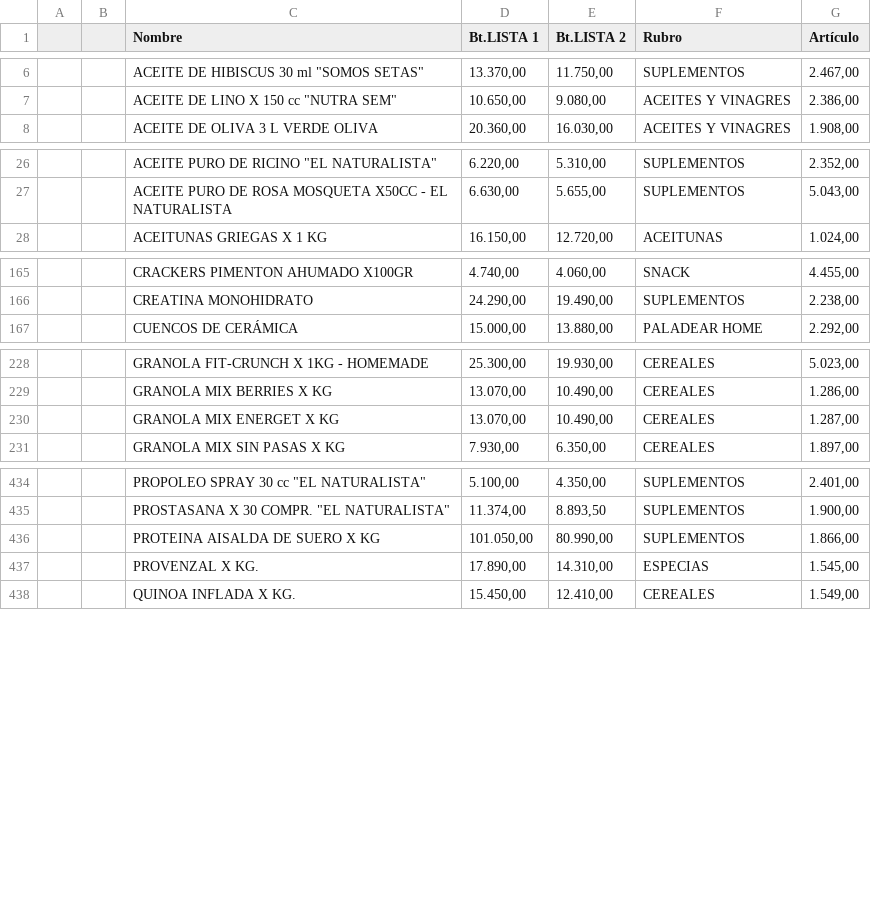
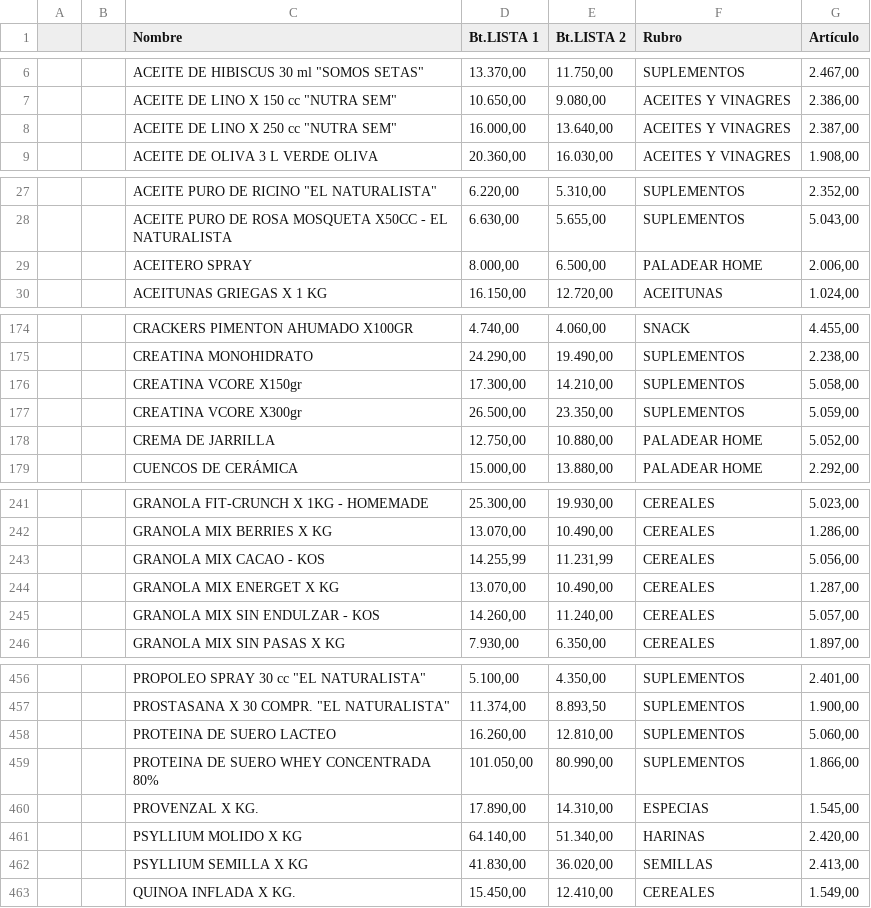
Before and after one commit to paladear/paladeartienda, a CSV file: precios-min.csv, drawn as a sheet; only a part is shown, gaps mark what is left out; the diff covers the shown part only.

```diff
--- a/precios-min.csv
+++ b/precios-min.csv
@@ -7,2 +7,3 @@
 ,,"ACEITE DE LINO X 150 cc ""NUTRA SEM""","10.650,00","9.080,00",ACEITES Y VINAGRES,"2.386,00"
+,,"ACEITE DE LINO X 250 cc ""NUTRA SEM""","16.000,00","13.640,00",ACEITES Y VINAGRES,"2.387,00"
 ,,ACEITE DE OLIVA 3 L VERDE OLIVA,"20.360,00","16.030,00",ACEITES Y VINAGRES,"1.908,00"
@@ -27,2 +28,3 @@
 ,,ACEITE PURO DE ROSA MOSQUETA X50CC - EL NATURALISTA,"6.630,00","5.655,00",SUPLEMENTOS,"5.043,00"
+,,ACEITERO SPRAY,"8.000,00","6.500,00",PALADEAR HOME,"2.006,00"
 ,,ACEITUNAS GRIEGAS X 1 KG,"16.150,00","12.720,00",ACEITUNAS,"1.024,00"
@@ -166,2 +175,5 @@
 ,,CREATINA MONOHIDRATO,"24.290,00","19.490,00",SUPLEMENTOS,"2.238,00"
+,,CREATINA VCORE X150gr,"17.300,00","14.210,00",SUPLEMENTOS,"5.058,00"
+,,CREATINA VCORE X300gr,"26.500,00","23.350,00",SUPLEMENTOS,"5.059,00"
+,,CREMA DE JARRILLA,"12.750,00","10.880,00",PALADEAR HOME,"5.052,00"
 ,,CUENCOS DE CERÁMICA,"15.000,00","13.880,00",PALADEAR HOME,"2.292,00"
@@ -229,3 +242,5 @@
 ,,GRANOLA MIX BERRIES X KG,"13.070,00","10.490,00",CEREALES,"1.286,00"
+,,GRANOLA MIX CACAO - KOS,"14.255,99","11.231,99",CEREALES,"5.056,00"
 ,,GRANOLA MIX ENERGET X KG,"13.070,00","10.490,00",CEREALES,"1.287,00"
+,,GRANOLA MIX SIN ENDULZAR - KOS,"14.260,00","11.240,00",CEREALES,"5.057,00"
 ,,GRANOLA MIX SIN PASAS X KG,"7.930,00","6.350,00",CEREALES,"1.897,00"
@@ -435,4 +457,7 @@
 ,,"PROSTASANA X 30 COMPR. ""EL NATURALISTA""","11.374,00","8.893,50",SUPLEMENTOS,"1.900,00"
-,,PROTEINA AISALDA DE SUERO X KG,"101.050,00","80.990,00",SUPLEMENTOS,"1.866,00"
+,,PROTEINA DE SUERO LACTEO,"16.260,00","12.810,00",SUPLEMENTOS,"5.060,00"
+,,PROTEINA DE SUERO WHEY CONCENTRADA 80%,"101.050,00","80.990,00",SUPLEMENTOS,"1.866,00"
 ,,PROVENZAL X KG.,"17.890,00","14.310,00",ESPECIAS,"1.545,00"
+,,PSYLLIUM MOLIDO X KG,"64.140,00","51.340,00",HARINAS,"2.420,00"
+,,PSYLLIUM SEMILLA X KG,"41.830,00","36.020,00",SEMILLAS,"2.413,00"
 ,,QUINOA INFLADA X KG.,"15.450,00","12.410,00",CEREALES,"1.549,00"
```
Also changed, not shown: 21 added rows, 1 removed row and 4 edited cells elsewhere in this file, 1 other file.
